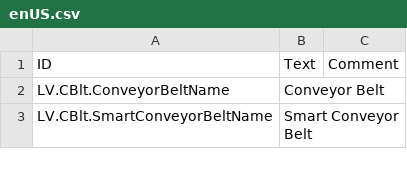
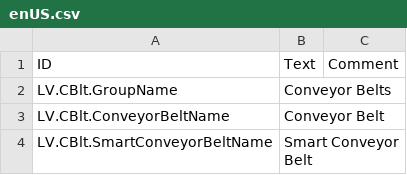
Before and after one commit to datvm/TimberbornMods, a CSV file: ConveyorBelt/Localizations/enUS.csv, drawn as a sheet; only a part is shown; the diff covers the shown part only; the diff names each change by its address in the sheet, - before the commit and + after, or states it on an @@ line.

```diff
--- a/ConveyorBelt/Localizations/enUS.csv
+++ b/ConveyorBelt/Localizations/enUS.csv
+row 2: LV.CBlt.GroupName | Conveyor Belts
```
Also changed, not shown: 1 added row elsewhere in this file, 33 other files.
